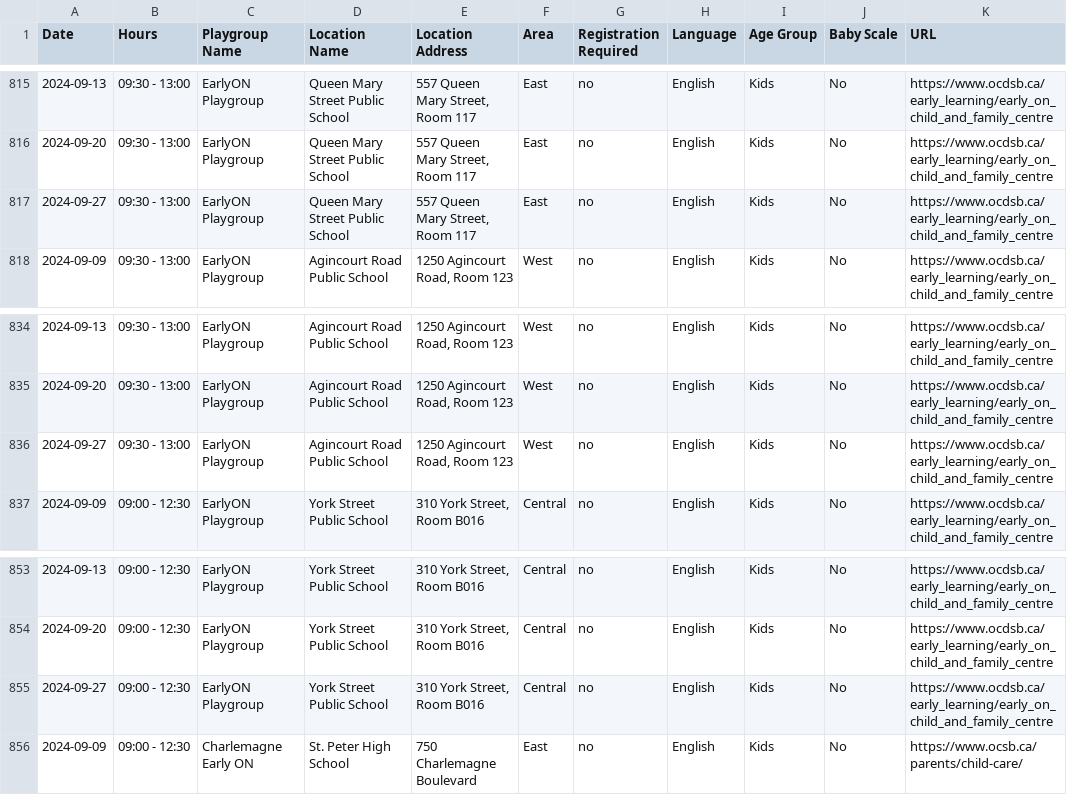
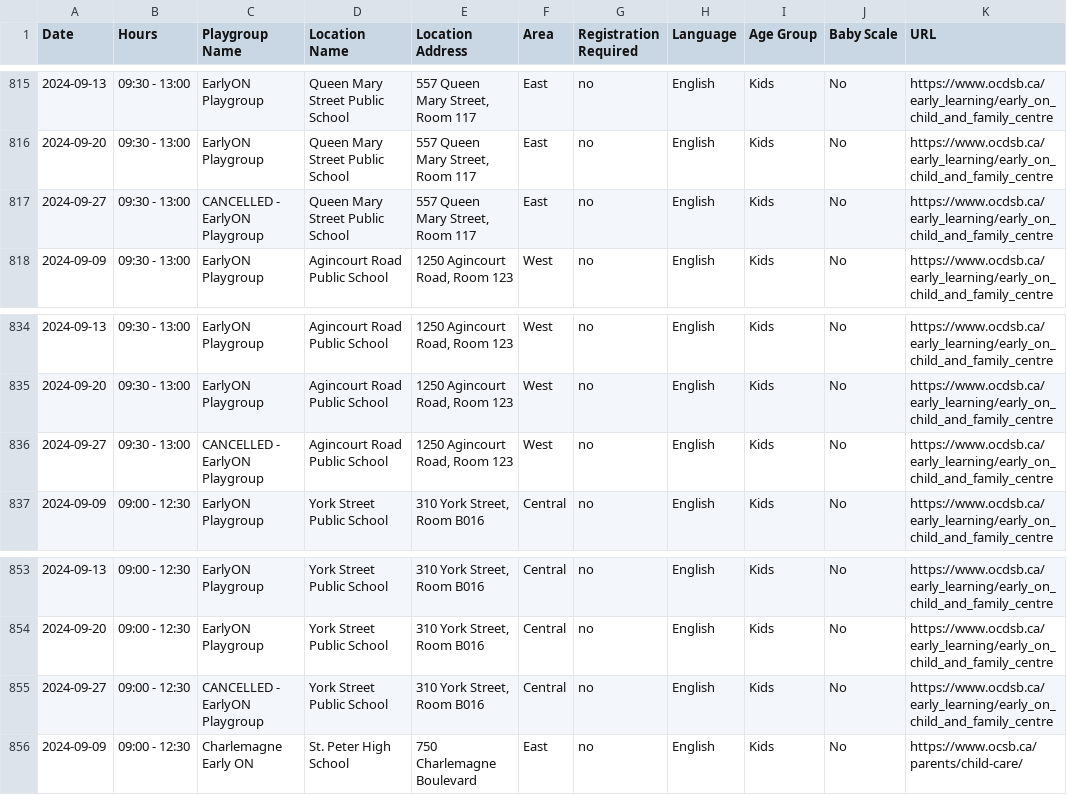
Before and after one commit to claudielarouche/claudielarouche, a CSV file: earlyON/data.csv, drawn as a sheet; only a part is shown, gaps mark what is left out; the diff covers the shown part only; the diff names each change by its address in the sheet, - before the commit and + after, or states it on an @@ line.

```diff
--- a/earlyON/data.csv
+++ b/earlyON/data.csv
-C817 (Playgroup Name): EarlyON Playgroup
+C817 (Playgroup Name): CANCELLED - EarlyON Playgroup
-C836 (Playgroup Name): EarlyON Playgroup
+C836 (Playgroup Name): CANCELLED - EarlyON Playgroup
-C855 (Playgroup Name): EarlyON Playgroup
+C855 (Playgroup Name): CANCELLED - EarlyON Playgroup
```
Also changed, not shown: 5 edited cells elsewhere in this file.
